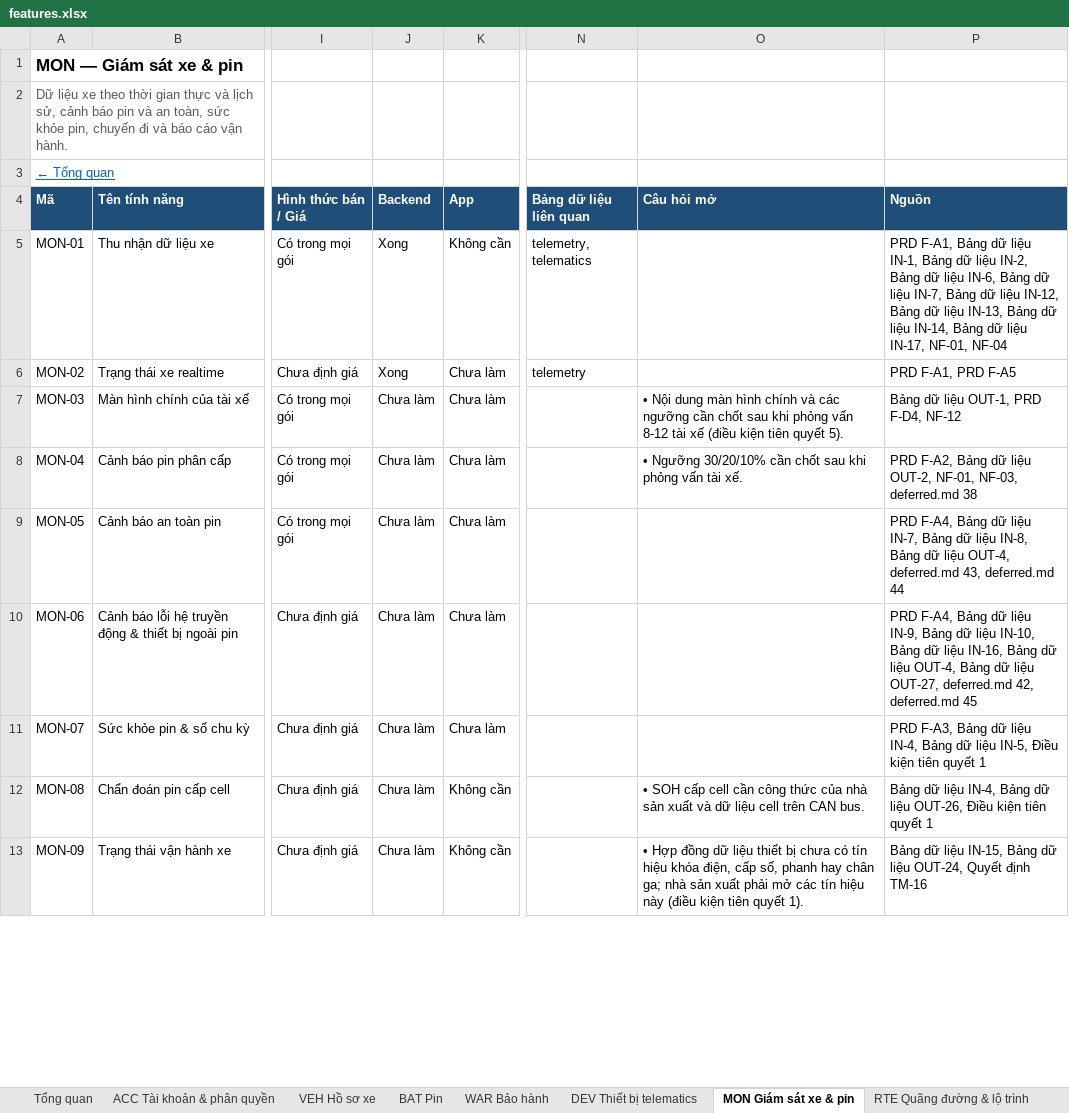
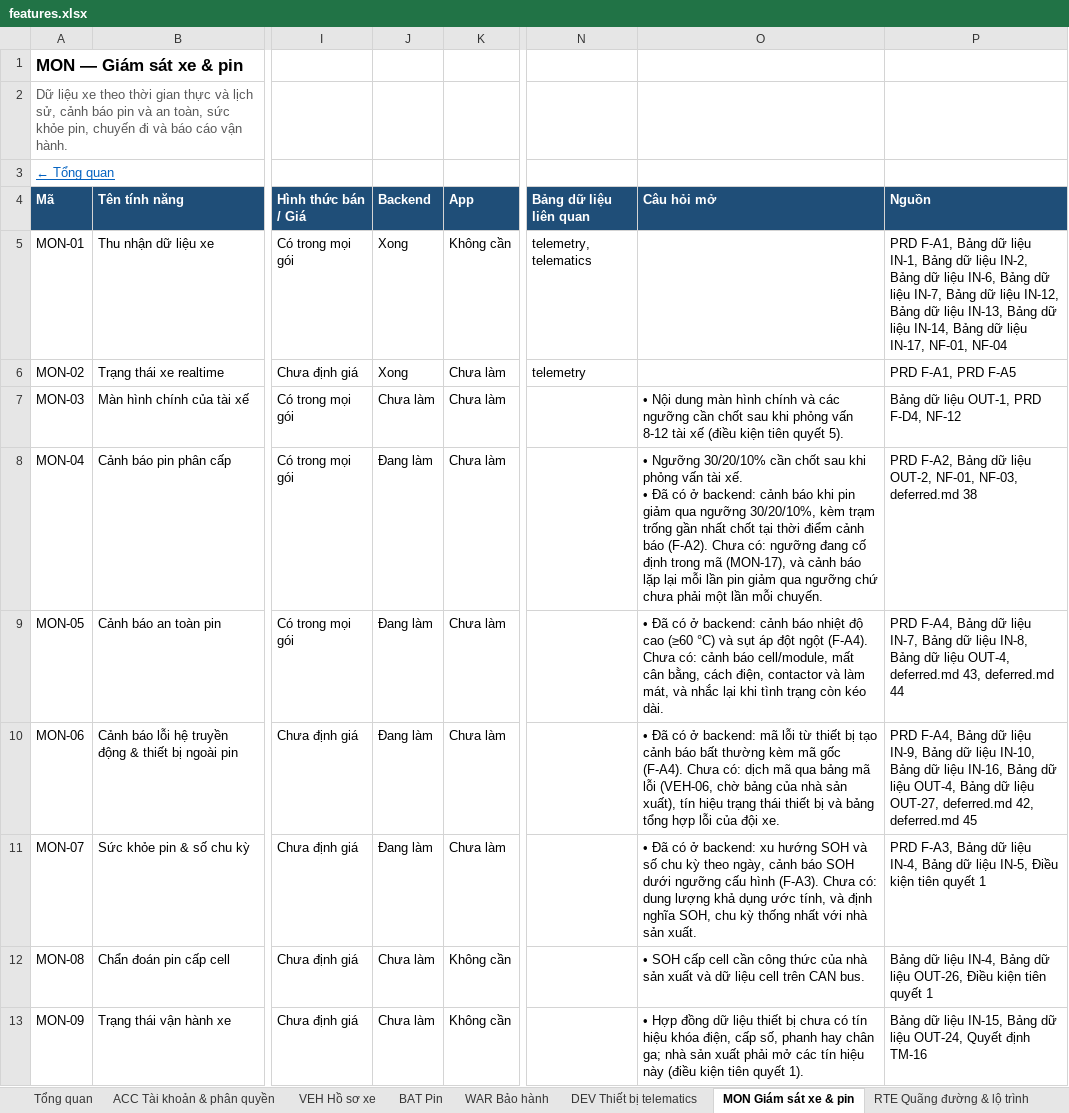
Before and after one commit to yolo-coccoc/G3Network-app, an Excel workbook: docs/product/features/features.xlsx, sheet MON Giám sát xe & pin, drawn as a sheet; only a part is shown, gaps mark what is left out; values as stored, in another font and other column widths than the file's, no borders; ↵ is a line break in a cell; the diff covers the shown part only; the diff names each change by its address in the sheet, - before the commit and + after, or states it on an @@ line.

```diff
--- a/docs/product/features/features.xlsx (sheet MON Giám sát xe & pin)
+++ b/docs/product/features/features.xlsx (sheet MON Giám sát xe & pin)
-J8:J11 (Backend): Chưa làm
+J8:J11 (Backend): Đang làm
-O8 (Câu hỏi mở): …tài xế.
+O8 (Câu hỏi mở): …tài xế. ↵ • Đã có ở backend: cảnh báo khi pin giảm qua ngưỡng 30/20/10%, kèm trạm trống gần nhất chốt tại thời điểm cảnh báo (F-A2). Chưa có: ngưỡng đang cố định trong mã (MON-17), và cảnh báo lặp lại mỗi lần pin giảm qua ngưỡng chứ chưa phải một lần mỗi chuyến.
-O9 (Câu hỏi mở): (empty)
+O9 (Câu hỏi mở): • Đã có ở backend: cảnh báo nhiệt độ cao (≥60 °C) và sụt áp đột ngột (F-A4). Chưa có: cảnh báo cell/module, mất cân bằng, cách điện, contactor và làm mát, và nhắc lại khi tình trạng còn kéo dài.
-O10 (Câu hỏi mở): (empty)
+O10 (Câu hỏi mở): • Đã có ở backend: mã lỗi từ thiết bị tạo cảnh báo bất thường kèm mã gốc (F-A4). Chưa có: dịch mã qua bảng mã lỗi (VEH-06, chờ bảng của nhà sản xuất), tín hiệu trạng thái thiết bị và bảng tổng hợp lỗi của đội xe.
-O11 (Câu hỏi mở): (empty)
+O11 (Câu hỏi mở): • Đã có ở backend: xu hướng SOH và số chu kỳ theo ngày, cảnh báo SOH dưới ngưỡng cấu hình (F-A3). Chưa có: dung lượng khả dụng ước tính, và định nghĩa SOH, chu kỳ thống nhất với nhà sản xuất.
```
Also changed, not shown: 3 edited cells elsewhere in this sheet, sheet Tổng quan, sheet SUP CSKH & cứu hộ, sheet STN Mạng lưới trạm sạc, 5 other files.
